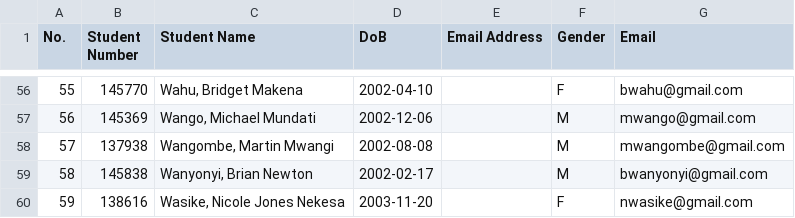
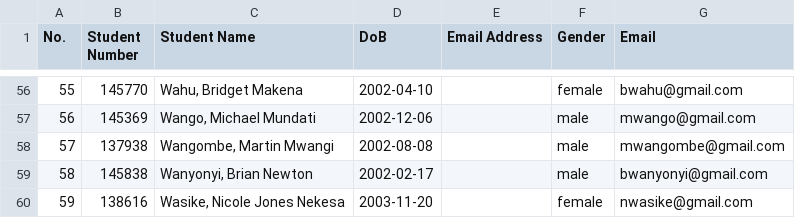
Before and after one commit to Nick-Phaita/Computer-Graphics-Codelabs, a TSV file: output_files/File_B_with_emails.tsv, drawn as a sheet; only a part is shown, gaps mark what is left out; the diff covers the shown part only.

```diff
--- a/output_files/File_B_with_emails.tsv
+++ b/output_files/File_B_with_emails.tsv
@@ -56,5 +56,5 @@ No.	Student Number	Student Name	DoB	Email Address	Gender	Email
-55	145770	Wahu, Bridget Makena	2002-04-10		F	bwahu@gmail.com
-56	145369	Wango, Michael Mundati	2002-12-06		M	mwango@gmail.com
-57	137938	Wangombe, Martin Mwangi	2002-08-08		M	mwangombe@gmail.com
-58	145838	Wanyonyi, Brian Newton	2002-02-17		M	bwanyonyi@gmail.com
-59	138616	Wasike, Nicole Jones Nekesa	2003-11-20		F	nwasike@gmail.com
+55	145770	Wahu, Bridget Makena	2002-04-10		female	bwahu@gmail.com
+56	145369	Wango, Michael Mundati	2002-12-06		male	mwango@gmail.com
+57	137938	Wangombe, Martin Mwangi	2002-08-08		male	mwangombe@gmail.com
+58	145838	Wanyonyi, Brian Newton	2002-02-17		male	bwanyonyi@gmail.com
+59	138616	Wasike, Nicole Jones Nekesa	2003-11-20		female	nwasike@gmail.com
```
Also changed, not shown: 54 edited cells elsewhere in this file, output_files/File_A_with_emails.tsv, 6 other files.
